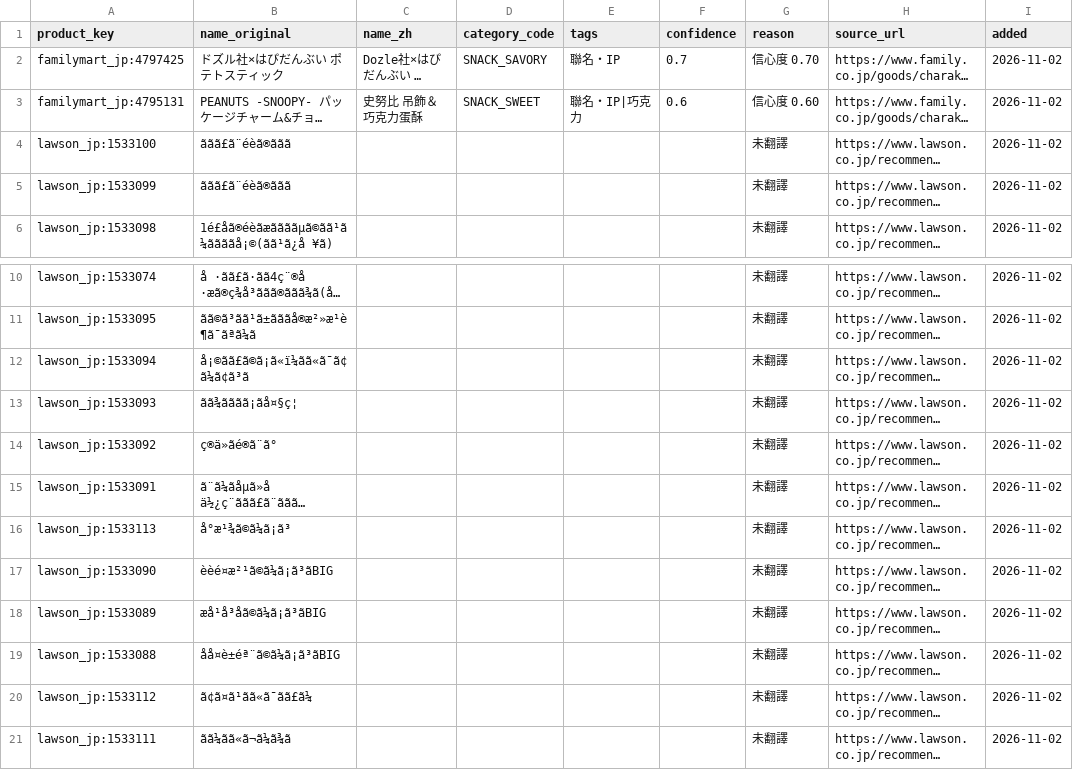
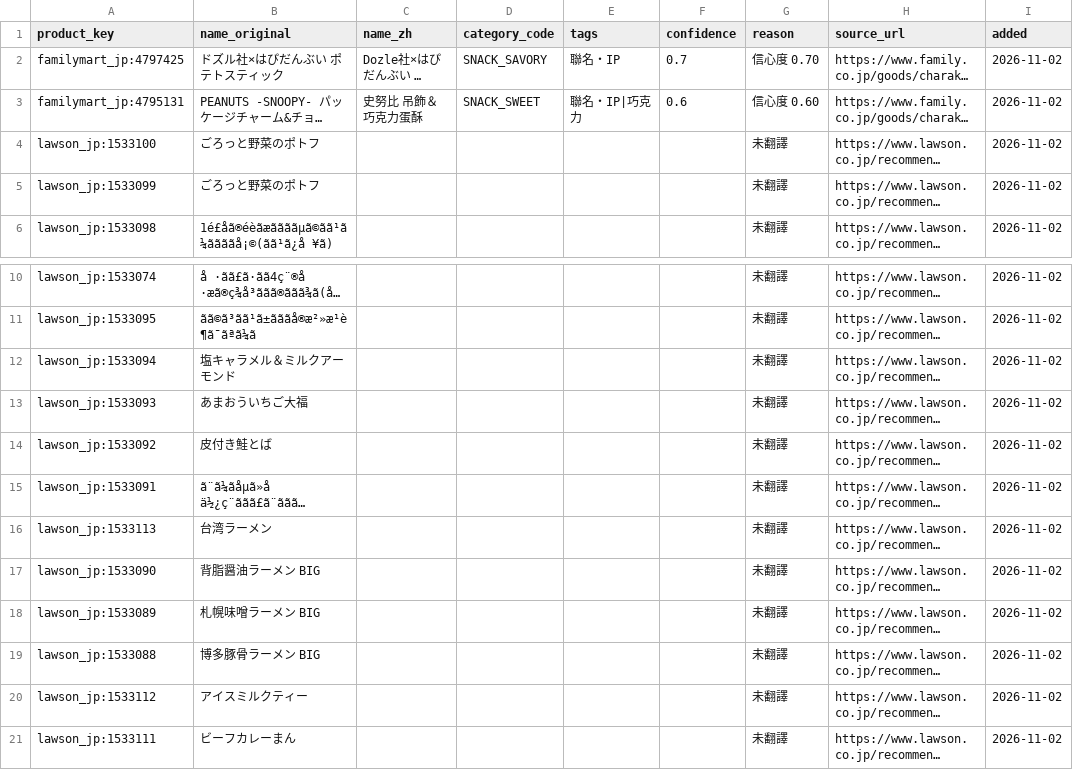
Before and after one commit to wallacezheng/CVS_report, a CSV file: data/review_queue.csv, drawn as a sheet; only a part is shown, gaps mark what is left out; long unchanged cells end in …; the diff names each change by its address in the sheet, - before the commit and + after, or states it on an @@ line.

```diff
--- a/data/review_queue.csv
+++ b/data/review_queue.csv
-B4:B5 (name_original): ããã£ã¨éèã®ããã
+B4:B5 (name_original): ごろっと野菜のポトフ
-B12 (name_original): å¡©ãã£ã©ã¡ã«ï¼ãã«ã¯ã¢ã¼ã¢ã³ã
+B12 (name_original): 塩キャラメル＆ミルクアーモンド
-B13 (name_original): ãã¾ãããã¡ãå¤§ç¦
+B13 (name_original): あまおういちご大福
-B14 (name_original): ç®ä»ãé®ã¨ã°
+B14 (name_original): 皮付き鮭とば
-B16 (name_original): å°æ¹¾ã©ã¼ã¡ã³
+B16 (name_original): 台湾ラーメン
-B17 (name_original): èèé¤æ²¹ã©ã¼ã¡ã³ãBIG
+B17 (name_original): 背脂醤油ラーメン BIG
-B18 (name_original): æå¹å³åã©ã¼ã¡ã³ãBIG
+B18 (name_original): 札幌味噌ラーメン BIG
-B19 (name_original): åå¤è±éª¨ã©ã¼ã¡ã³ãBIG
+B19 (name_original): 博多豚骨ラーメン BIG
-B20 (name_original): ã¢ã¤ã¹ãã«ã¯ãã£ã¼
+B20 (name_original): アイスミルクティー
-B21 (name_original): ãã¼ãã«ã¬ã¼ã¾ã
+B21 (name_original): ビーフカレーまん
```
Also changed, not shown: data/raw/2026-11-02.csv, 4 other files.
